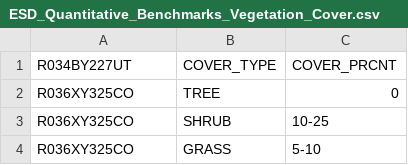
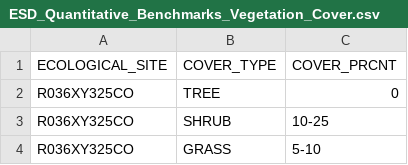
Before and after one commit to sagesteppe/UFO_ESD_completion, a CSV file: data/raw/ESD_Quantitative_Benchmarks_Vegetation_Cover.csv, drawn as a sheet; only a part is shown.

```diff
--- a/data/raw/ESD_Quantitative_Benchmarks_Vegetation_Cover.csv
+++ b/data/raw/ESD_Quantitative_Benchmarks_Vegetation_Cover.csv
@@ -1,2 +1,2 @@
-R034BY227UT,COVER_TYPE,COVER_PRCNT
+ECOLOGICAL_SITE,COVER_TYPE,COVER_PRCNT
 R036XY325CO,TREE,0
```
Also changed, not shown: data/processed/ESD_Focal_Transcription_Process.csv, data/processed/ESD_Quantitative_Benchmarks_Vegetation_Cover.csv, 6 other files.
